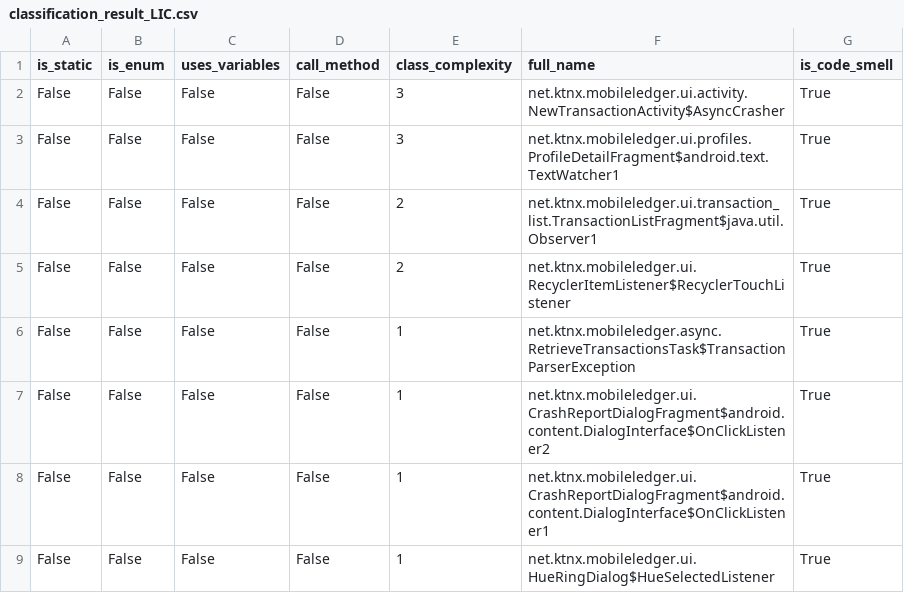
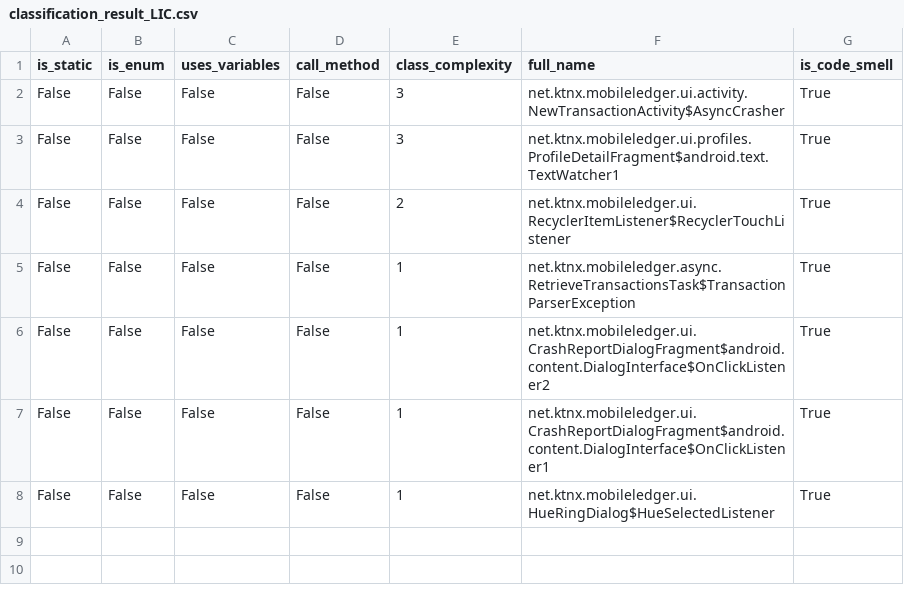
Before and after one commit to nanaker/Ginger, a CSV file: result/classification_result_LIC.csv, drawn as a sheet.

Commit message:
update usesVariables for class that extends from others

```diff
--- a/result/classification_result_LIC.csv
+++ b/result/classification_result_LIC.csv
@@ -3,3 +3,2 @@ False,False,False,False,3,net.ktnx.mobileledger.ui.activity.NewTransactionActivi
 False,False,False,False,3,net.ktnx.mobileledger.ui.profiles.ProfileDetailFragment$android.text.TextWatcher1,True
-False,False,False,False,2,net.ktnx.mobileledger.ui.transaction_list.TransactionListFragment$java.util.Observer1,True
 False,False,False,False,2,net.ktnx.mobileledger.ui.RecyclerItemListener$RecyclerTouchListener,True
```
Also changed, not shown: result/classification_result_MIM.csv, 7 other files.
